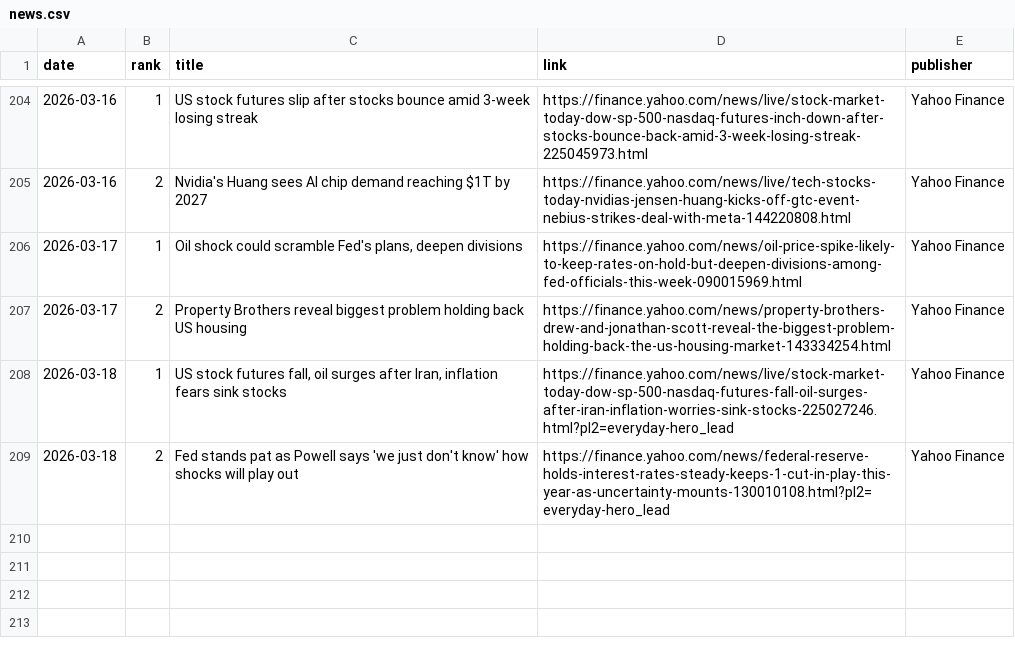
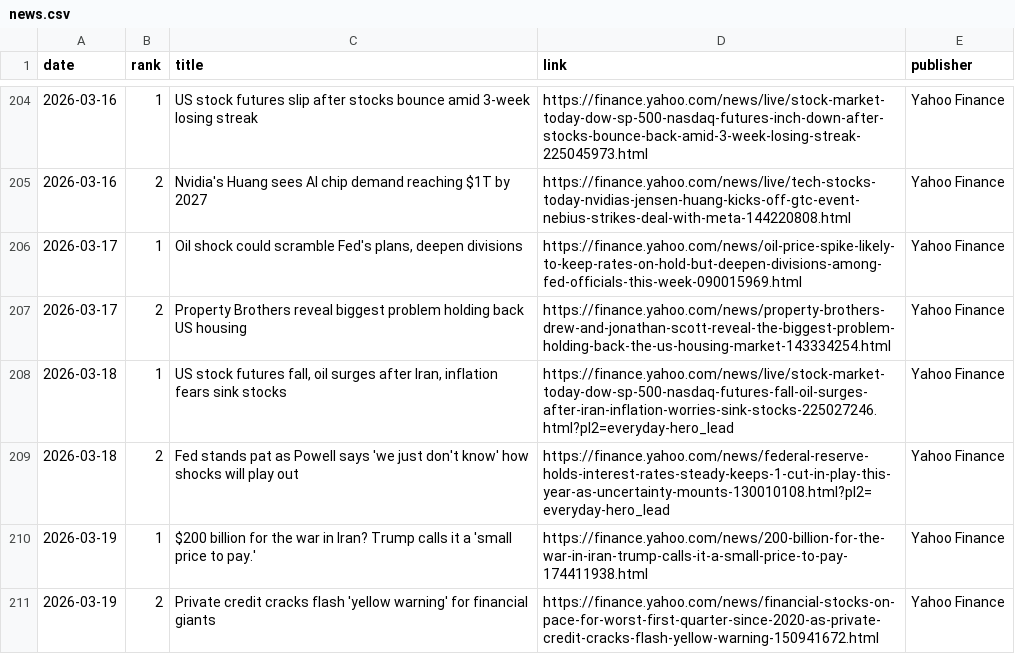
Before and after one commit to JeremyTadlock/DQN-Daily-Returns-Stock-Prediction, a CSV file: docs/news.csv, drawn as a sheet; only a part is shown, gaps mark what is left out.

```diff
--- a/docs/news.csv
+++ b/docs/news.csv
@@ -209 +209,3 @@ date,rank,title,link,publisher
 2026-03-18,2,Fed stands pat as Powell says 'we just don't know' how shocks will play out,https://finance.yahoo.com/news/federal-reserve-holds-interest-rates-steady-keeps-1-cut-in-play-this-year-as-uncertainty-mounts-130010108.html?pl2=everyday-hero_lead,Yahoo Finance
+2026-03-19,1,$200 billion for the war in Iran? Trump calls it a 'small price to pay.',https://finance.yahoo.com/news/200-billion-for-the-war-in-iran-trump-calls-it-a-small-price-to-pay-174411938.html,Yahoo Finance
+2026-03-19,2,Private credit cracks flash 'yellow warning' for financial giants,https://finance.yahoo.com/news/financial-stocks-on-pace-for-worst-first-quarter-since-2020-as-private-credit-cracks-flash-yellow-warning-150941672.html,Yahoo Finance
```
Also changed, not shown: docs/history.csv, 1 other file.
